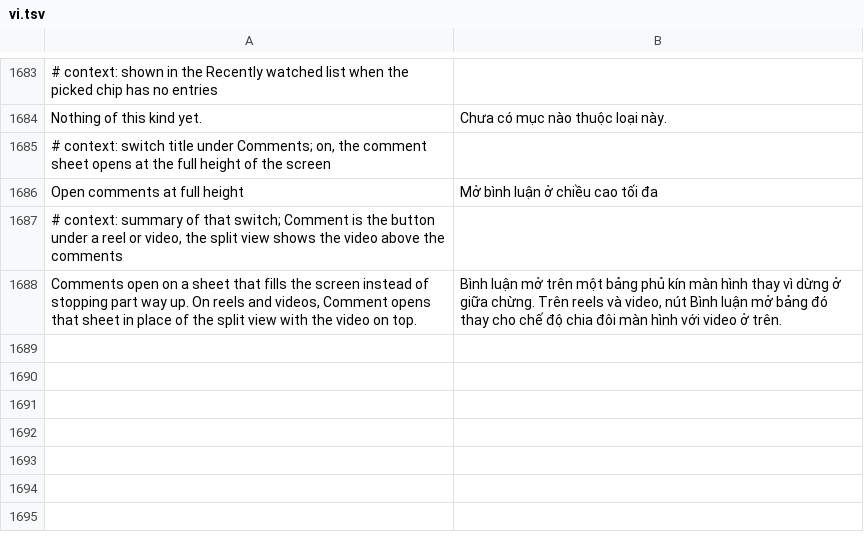
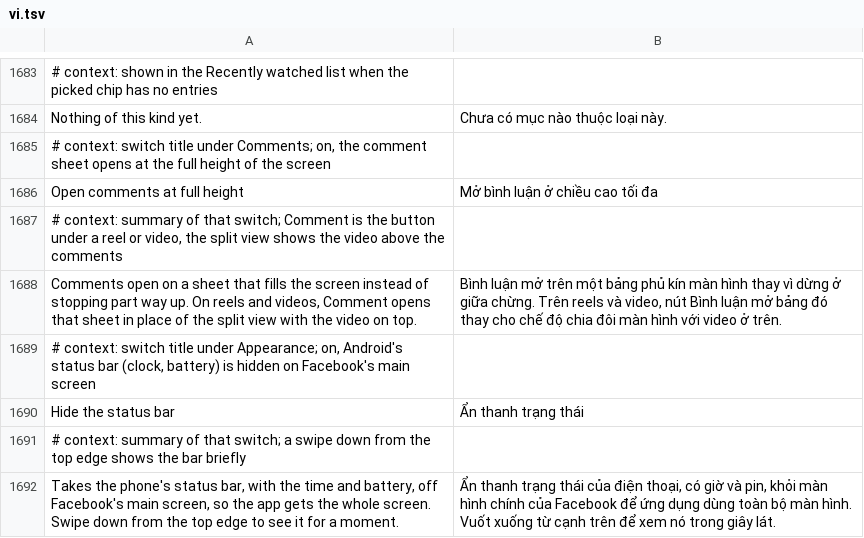
Before and after one commit to JhouHank/HushFacebook, a TSV file: extensions/shared/library/src/main/l10n/vi.tsv, drawn as a sheet; only a part is shown, gaps mark what is left out.

Commit message:
feat(bars): hide the status bar on the main screen
storm119 liked See-through bars and asked for the status bar too. That bar is Android's, drawn for FbMainTabActivity's window, so a new switch in the tab bar family asks it away through the window's insets controller, with a swipe from the edge showing it for a moment. The check runs as the main screen resumes, gets its focus back and lays itself out, so a bar Facebook shows again after its own full screen goes again, and off or paused it comes back once on a screen this hid it on.

Refs #124

```diff
--- a/extensions/shared/library/src/main/l10n/vi.tsv
+++ b/extensions/shared/library/src/main/l10n/vi.tsv
@@ -1688 +1688,5 @@ Open comments at full height	Mở bình luận ở chiều cao tối đa
 Comments open on a sheet that fills the screen instead of stopping part way up. On reels and videos, Comment opens that sheet in place of the split view with the video on top.	Bình luận mở trên một bảng phủ kín màn hình thay vì dừng ở giữa chừng. Trên reels và video, nút Bình luận mở bảng đó thay cho chế độ chia đôi màn hình với video ở trên.
+# context: switch title under Appearance; on, Android's status bar (clock, battery) is hidden on Facebook's main screen
+Hide the status bar	Ẩn thanh trạng thái
+# context: summary of that switch; a swipe down from the top edge shows the bar briefly
+Takes the phone's status bar, with the time and battery, off Facebook's main screen, so the app gets the whole screen. Swipe down from the top edge to see it for a moment.	Ẩn thanh trạng thái của điện thoại, có giờ và pin, khỏi màn hình chính của Facebook để ứng dụng dùng toàn bộ màn hình. Vuốt xuống từ cạnh trên để xem nó trong giây lát.
```
Also changed, not shown: extensions/shared/library/src/main/l10n/de.tsv, extensions/shared/library/src/main/l10n/es.tsv, 15 other files.
